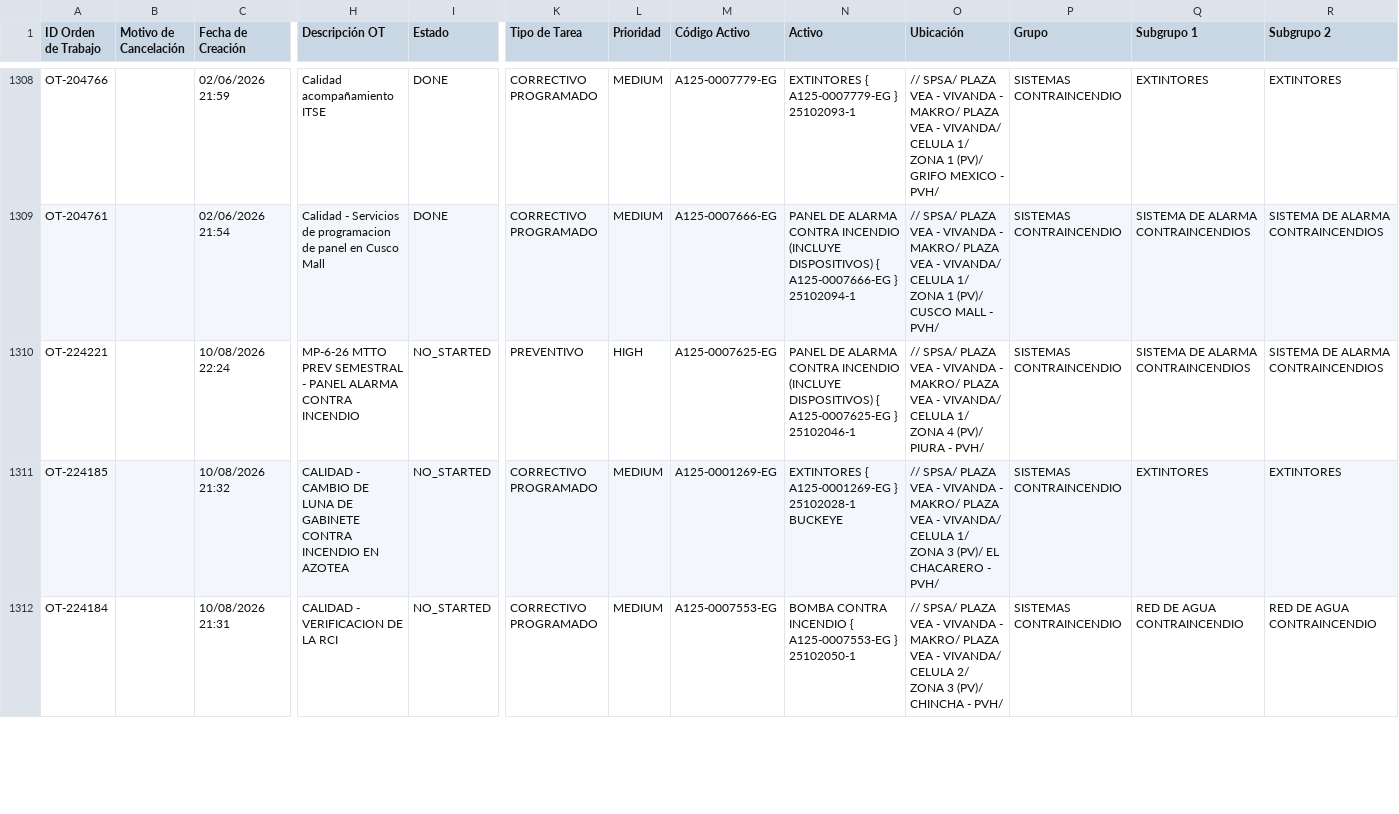
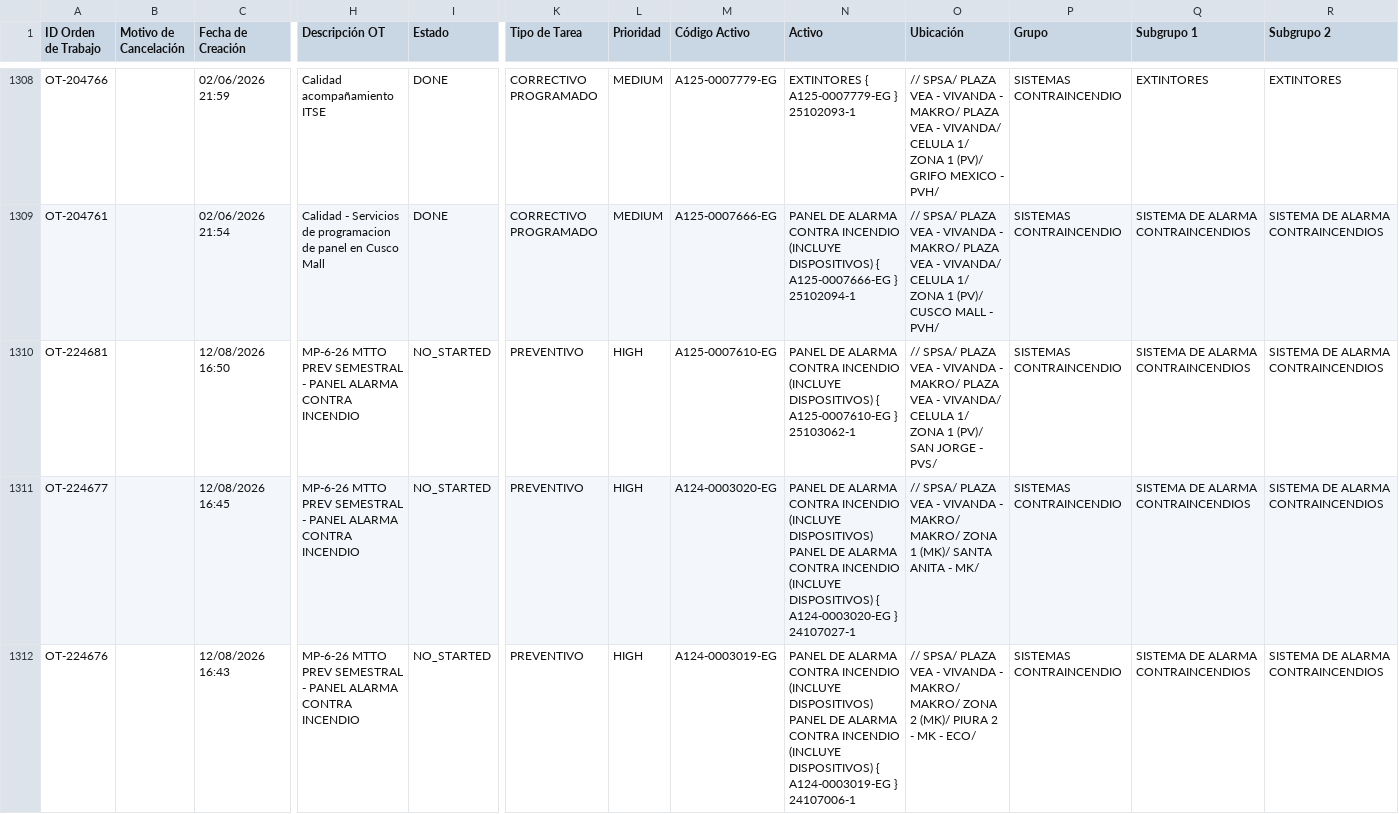
Before and after one commit to Andres-St1/fracttal-ots, a CSV file: OTs_Fracttal.csv, drawn as a sheet; only a part is shown, gaps mark what is left out; the shorter side is filled out with more unchanged rows; rows hold the shown columns only; the diff covers the shown part only; the diff names each change by its address in the sheet, - before the commit and + after, or states it on an @@ line.

```diff
--- a/OTs_Fracttal.csv
+++ b/OTs_Fracttal.csv
+row 1310: OT-224681 |  | 12/08/2026 16:50 | MP-6-26 MTTO PREV SEMESTRAL - PANEL ALARMA CONTRA INCENDIO | NO_STARTED | PREVENTIVO | HIGH | A125-0007610-EG | PANEL DE ALARMA CONTRA INCENDIO (INCLUYE DISPOSITIVOS) { A125-0007610-EG } 25103062-1 | // SPSA/ PLAZA VEA - VIVANDA - MAKRO/ PLAZA VEA - VIVANDA/ CELULA 1/ ZONA 1 (PV)/ SAN JORGE - PVS/ | SISTEMAS CONTRAINCENDIO | SISTEMA DE ALARMA CONTRAINCENDIOS | SISTEMA DE ALARMA CONTRAINCENDIOS
+row 1311: OT-224677 |  | 12/08/2026 16:45 | MP-6-26 MTTO PREV SEMESTRAL - PANEL ALARMA CONTRA INCENDIO | NO_STARTED | PREVENTIVO | HIGH | A124-0003020-EG | PANEL DE ALARMA CONTRA INCENDIO (INCLUYE DISPOSITIVOS) PANEL DE ALARMA CONTRA INCENDIO (INCLUYE DISPOSITIVOS) { A124-0003020-EG } 24107027-1 | // SPSA/ PLAZA VEA - VIVANDA - MAKRO/ MAKRO/ ZONA 1 (MK)/ SANTA ANITA - MK/ | SISTEMAS CONTRAINCENDIO | SISTEMA DE ALARMA CONTRAINCENDIOS | SISTEMA DE ALARMA CONTRAINCENDIOS
+row 1312: OT-224676 |  | 12/08/2026 16:43 | MP-6-26 MTTO PREV SEMESTRAL - PANEL ALARMA CONTRA INCENDIO | NO_STARTED | PREVENTIVO | HIGH | A124-0003019-EG | PANEL DE ALARMA CONTRA INCENDIO (INCLUYE DISPOSITIVOS) PANEL DE ALARMA CONTRA INCENDIO (INCLUYE DISPOSITIVOS) { A124-0003019-EG } 24107006-1 | // SPSA/ PLAZA VEA - VIVANDA - MAKRO/ MAKRO/ ZONA 2 (MK)/ PIURA 2 - MK - ECO/ | SISTEMAS CONTRAINCENDIO | SISTEMA DE ALARMA CONTRAINCENDIOS | SISTEMA DE ALARMA CONTRAINCENDIOS
```
Also changed, not shown: 2 added rows elsewhere in this file.
